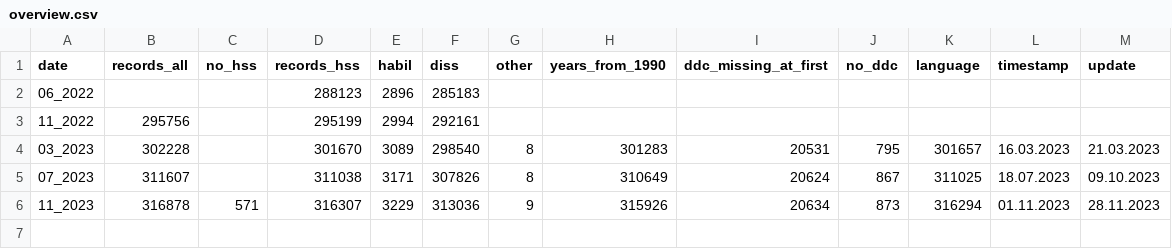
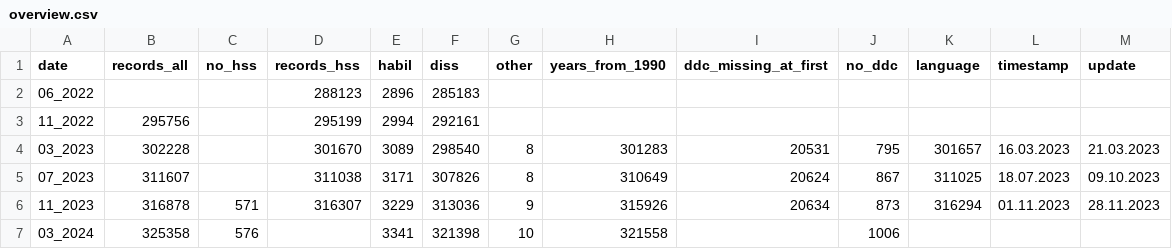
Before and after one commit to deutsche-nationalbibliothek/dnbvis_frodiss, a CSV file: data/overview.csv, drawn as a sheet; the diff names each change by its address in the sheet, - before the commit and + after, or states it on an @@ line.

Commit message:
Update for dataset 03/2024

```diff
--- a/data/overview.csv
+++ b/data/overview.csv
+row 7: 03_2024 | 325358 | 576 |  | 3341 | 321398 | 10 | 321558 |  | 1006
```
Also changed, not shown: 5 other files.
